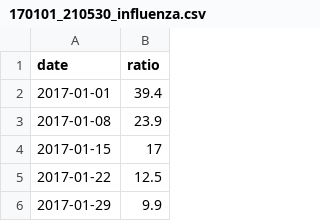
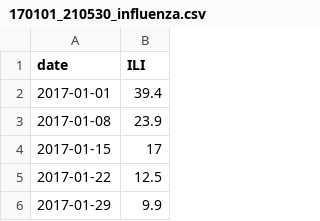
Before and after one commit to Kim-inhwan/multi-encoding-based-influenza-forecasting, a CSV file: data/170101_210530_influenza.csv, drawn as a sheet; only a part is shown.

```diff
--- a/data/170101_210530_influenza.csv
+++ b/data/170101_210530_influenza.csv
@@ -1,2 +1,2 @@
-date,ratio
+date,ILI
 2017-01-01,39.4
```
Also changed, not shown: 3 other files.
